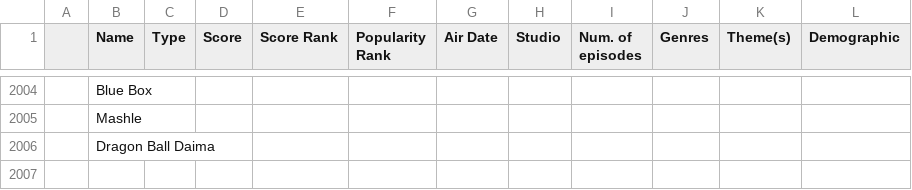
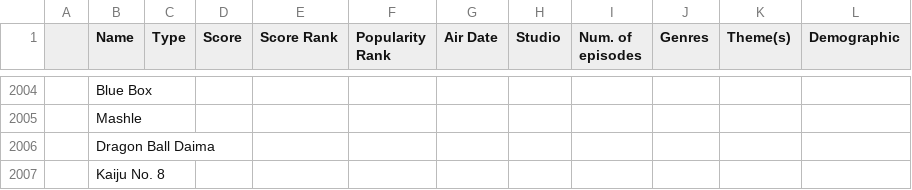
Before and after one commit to OlivierDJacques/animeflip, a CSV file: mal_top2000_anime.csv, drawn as a sheet; only a part is shown, gaps mark what is left out.

Commit message:
Update mal_top2000_anime.csv

```diff
--- a/mal_top2000_anime.csv
+++ b/mal_top2000_anime.csv
@@ -2006 +2006,2 @@
 ,Dragon Ball Daima,,,,,,,,,,
+,Kaiju No. 8,,,,,,,,,,
```
